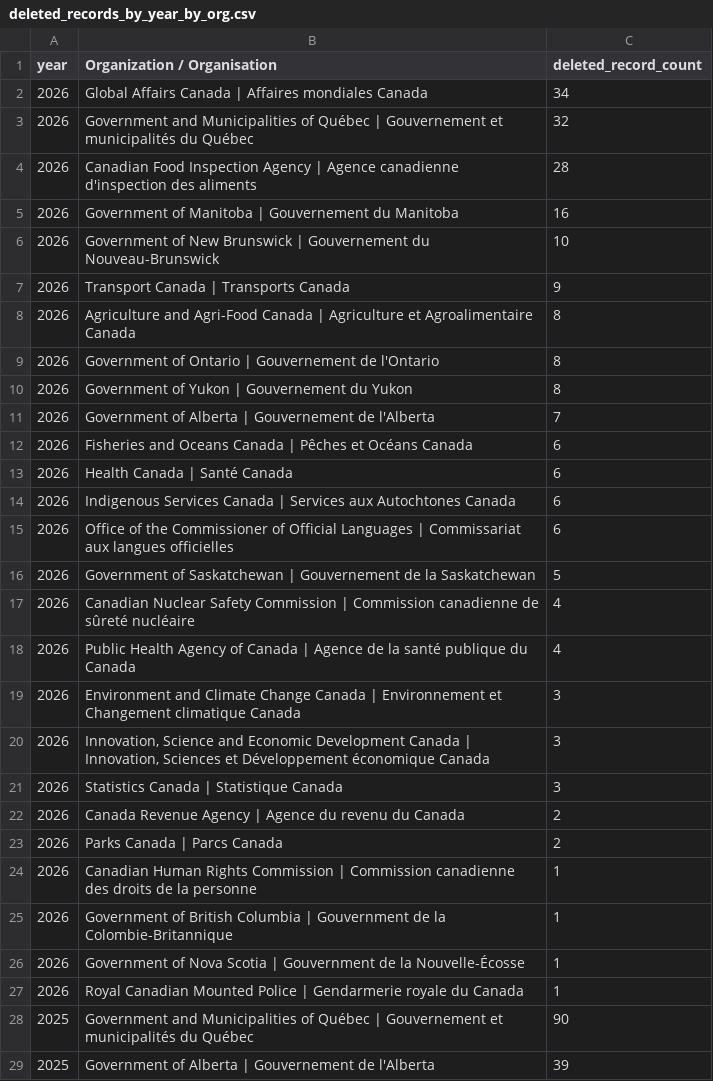
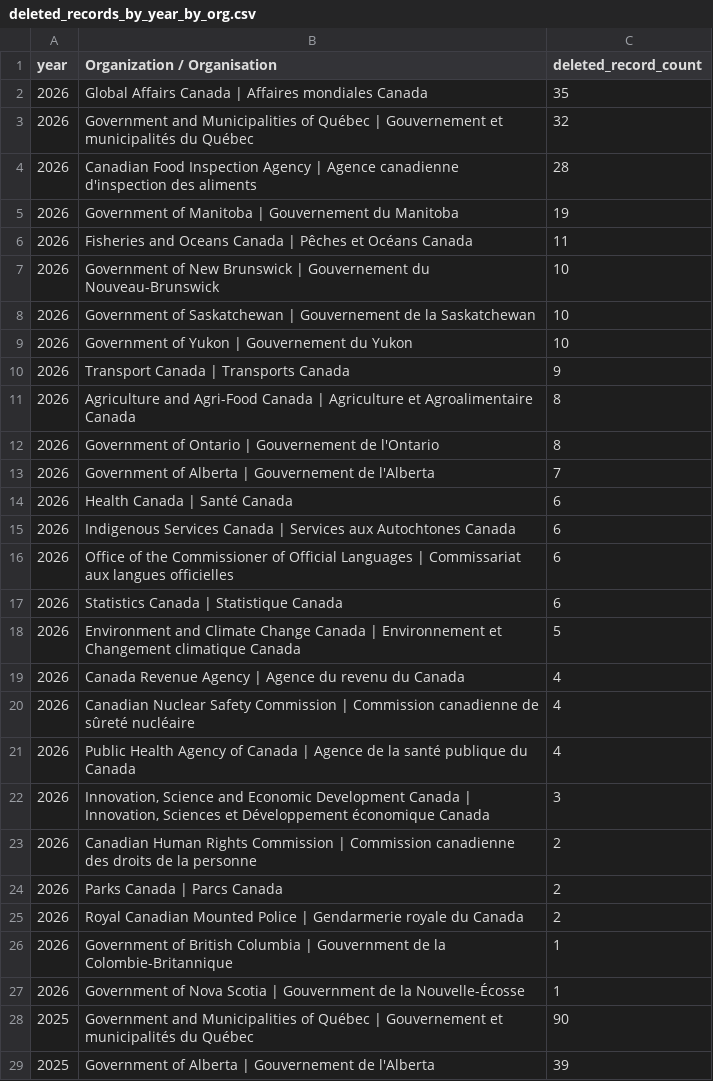
Before and after one commit to PatLittle/test, a CSV file: DELETED_DATA_REPORT/deleted_records_by_year_by_org.csv, drawn as a sheet; only a part is shown.

```diff
--- a/DELETED_DATA_REPORT/deleted_records_by_year_by_org.csv
+++ b/DELETED_DATA_REPORT/deleted_records_by_year_by_org.csv
@@ -1,7 +1,10 @@
 year,Organization / Organisation,deleted_record_count
-2026,Global Affairs Canada | Affaires mondiales Canada,34
+2026,Global Affairs Canada | Affaires mondiales Canada,35
 2026,Government and Municipalities of Québec | Gouvernement et municipalités du Québec,32
 2026,Canadian Food Inspection Agency | Agence canadienne d'inspection des aliments,28
-2026,Government of Manitoba | Gouvernement du Manitoba,16
+2026,Government of Manitoba | Gouvernement du Manitoba,19
+2026,Fisheries and Oceans Canada | Pêches et Océans Canada,11
 2026,Government of New Brunswick | Gouvernement du Nouveau-Brunswick,10
+2026,Government of Saskatchewan | Gouvernement de la Saskatchewan,10
+2026,Government of Yukon | Gouvernement du Yukon,10
 2026,Transport Canada | Transports Canada,9
@@ -9,5 +12,3 @@
 2026,Government of Ontario | Gouvernement de l'Ontario,8
-2026,Government of Yukon | Gouvernement du Yukon,8
 2026,Government of Alberta | Gouvernement de l'Alberta,7
-2026,Fisheries and Oceans Canada | Pêches et Océans Canada,6
 2026,Health Canada | Santé Canada,6
@@ -15,14 +16,13 @@
 2026,Office of the Commissioner of Official Languages | Commissariat aux langues officielles,6
-2026,Government of Saskatchewan | Gouvernement de la Saskatchewan,5
+2026,Statistics Canada | Statistique Canada,6
+2026,Environment and Climate Change Canada | Environnement et Changement climatique Canada,5
+2026,Canada Revenue Agency | Agence du revenu du Canada,4
 2026,Canadian Nuclear Safety Commission | Commission canadienne de sûreté nucléaire,4
 2026,Public Health Agency of Canada | Agence de la santé publique du Canada,4
-2026,Environment and Climate Change Canada | Environnement et Changement climatique Canada,3
 2026,"Innovation, Science and Economic Development Canada | Innovation, Sciences et Développement économique Canada",3
-2026,Statistics Canada | Statistique Canada,3
-2026,Canada Revenue Agency | Agence du revenu du Canada,2
+2026,Canadian Human Rights Commission | Commission canadienne des droits de la personne,2
 2026,Parks Canada | Parcs Canada,2
-2026,Canadian Human Rights Commission | Commission canadienne des droits de la personne,1
+2026,Royal Canadian Mounted Police | Gendarmerie royale du Canada,2
 2026,Government of British Columbia | Gouvernment de la Colombie-Britannique,1
 2026,Government of Nova Scotia | Gouvernment de la Nouvelle-Écosse,1
-2026,Royal Canadian Mounted Police | Gendarmerie royale du Canada,1
 2025,Government and Municipalities of Québec | Gouvernement et municipalités du Québec,90
```
Also changed, not shown: DELETED_DATA_REPORT/deleted_records_by_org.csv, 3 other files.
